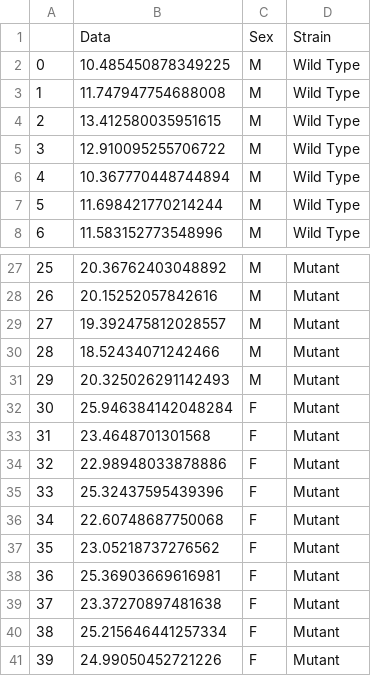
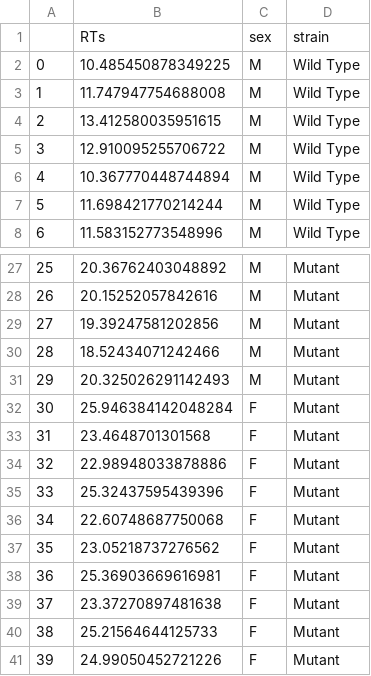
Before and after one commit to psychdatascience/FDS-CourseOne, a CSV file: datasets/016_TU_Data2.csv, drawn as a sheet; only a part is shown, gaps mark what is left out.

```diff
--- a/datasets/016_TU_Data2.csv
+++ b/datasets/016_TU_Data2.csv
@@ -1,2 +1,2 @@
-,Data,Sex,Strain
+,RTs,sex,strain
 0,10.485450878349225,M,Wild Type
@@ -28,3 +28,3 @@
 26,20.15252057842616,M,Mutant
-27,19.392475812028557,M,Mutant
+27,19.39247581202856,M,Mutant
 28,18.52434071242466,M,Mutant
@@ -39,3 +39,3 @@
 37,23.37270897481638,F,Mutant
-38,25.215646441257334,F,Mutant
+38,25.21564644125733,F,Mutant
 39,24.99050452721226,F,Mutant
```
Also changed, not shown: 2 other files.
